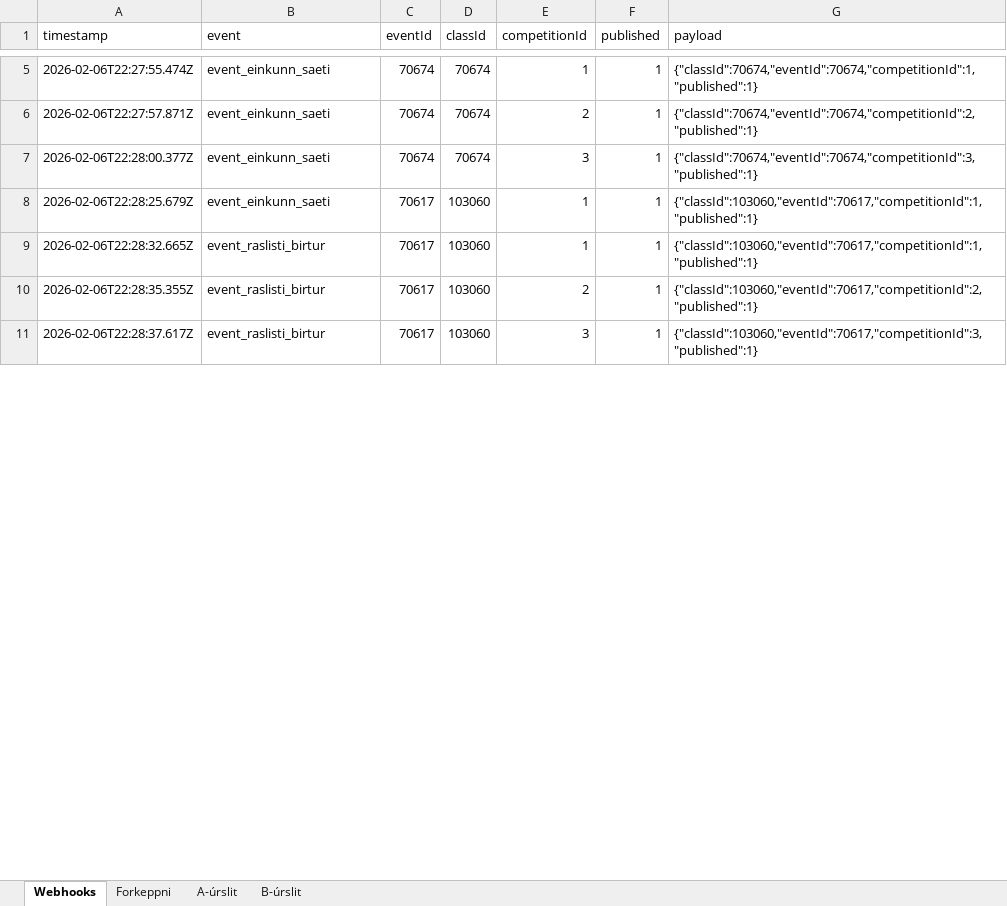
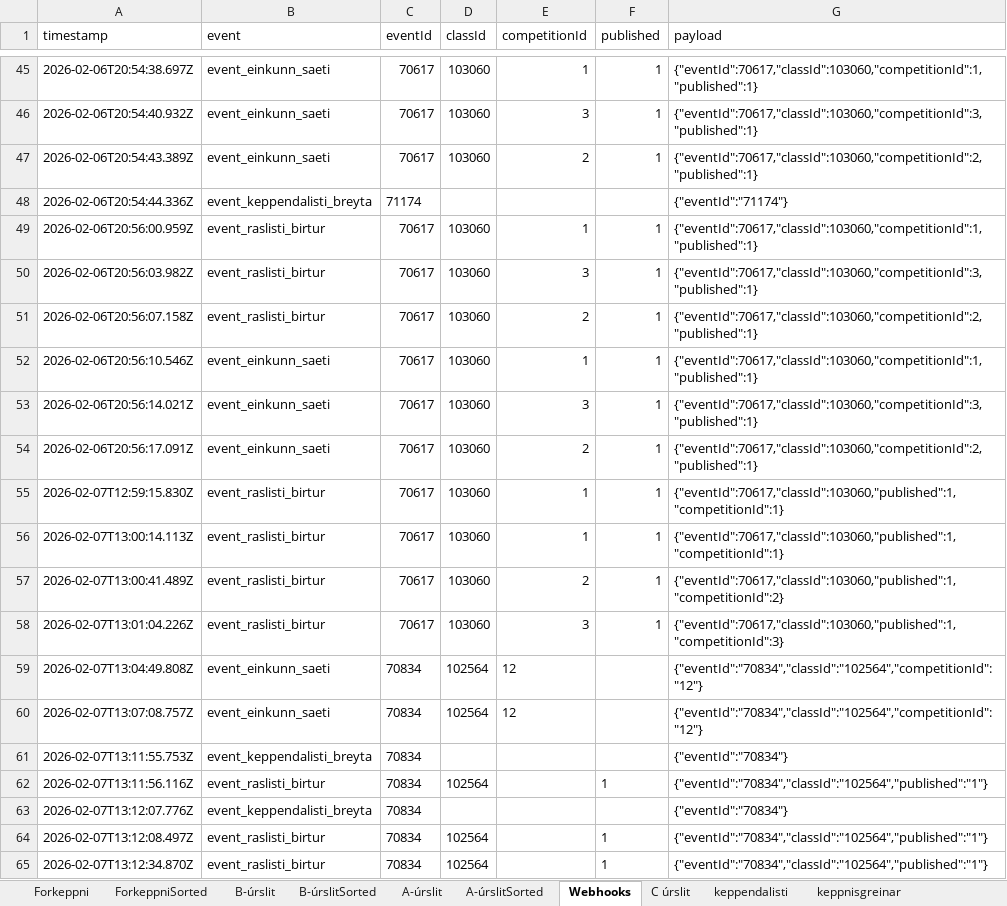
Before and after one commit to Joningvars/sportfengur-webhooks, an Excel workbook: data/raslistar_live.xlsx, sheet Webhooks, drawn as a sheet; only a part is shown, gaps mark what is left out; values as stored, in another font and other column widths than the file's, no borders; removed rows and columns are numbered as before the commit, all else as after; the diff covers the shown part only; the diff names each change by its address in the sheet, - before the commit and + after, or states it on an @@ line.

```diff
--- a/data/raslistar_live.xlsx (sheet Webhooks)
+++ b/data/raslistar_live.xlsx (sheet Webhooks)
+sheet tab: ForkeppniSorted
+sheet tab: B-úrslitSorted
+sheet tab: A-úrslitSorted
+sheet tab: C úrslit
+sheet tab: keppendalisti
+sheet tab: keppnisgreinar
@@ sheet tab order changed: Forkeppni | ForkeppniSorted | B-úrslit | B-úrslitSorted | A-úrslit | A-úrslitSorted | Webhooks | C úrslit | keppendalisti | keppnisgreinar @@
-A45 (timestamp): 2026-02-06T22:27:55.474Z
+A45 (timestamp): 2026-02-06T20:54:38.697Z
-C45 (eventId): 70674
+C45 (eventId): 70617
-D45 (classId): 70674
+D45 (classId): 103060
-G45 (payload): {"classId":70674,"eventId":70674,"competitionId":1,"published":1}
+G45 (payload): {"eventId":70617,"classId":103060,"competitionId":1,"published":1}
-row 6: 2026-02-06T22:27:57.871Z | event_einkunn_saeti | 70674 | 70674 | 2 | 1 | {"classId":70674,"eventId":70674,"competitionId":2,"published":1}
-A46 (timestamp): 2026-02-06T22:28:00.377Z
+A46 (timestamp): 2026-02-06T20:54:40.932Z
-C46 (eventId): 70674
+C46 (eventId): 70617
-D46 (classId): 70674
+D46 (classId): 103060
-G46 (payload): {"classId":70674,"eventId":70674,"competitionId":3,"published":1}
+G46 (payload): {"eventId":70617,"classId":103060,"competitionId":3,"published":1}
+row 47: 2026-02-06T20:54:43.389Z | event_einkunn_saeti | 70617 | 103060 | 2 | 1 | {"eventId":70617,"classId":103060,"competitionId":2,"published":1}
+row 48: 2026-02-06T20:54:44.336Z | event_keppendalisti_breyta | 71174 |  |  |  | {"eventId":"71174"}
+row 49: 2026-02-06T20:56:00.959Z | event_raslisti_birtur | 70617 | 103060 | 1 | 1 | {"eventId":70617,"classId":103060,"competitionId":1,"published":1}
+row 50: 2026-02-06T20:56:03.982Z | event_raslisti_birtur | 70617 | 103060 | 3 | 1 | {"eventId":70617,"classId":103060,"competitionId":3,"published":1}
+row 51: 2026-02-06T20:56:07.158Z | event_raslisti_birtur | 70617 | 103060 | 2 | 1 | {"eventId":70617,"classId":103060,"competitionId":2,"published":1}
-A52 (timestamp): 2026-02-06T22:28:25.679Z
+A52 (timestamp): 2026-02-06T20:56:10.546Z
-G52 (payload): {"classId":103060,"eventId":70617,"competitionId":1,"published":1}
+G52 (payload): {"eventId":70617,"classId":103060,"competitionId":1,"published":1}
+row 53: 2026-02-06T20:56:14.021Z | event_einkunn_saeti | 70617 | 103060 | 3 | 1 | {"eventId":70617,"classId":103060,"competitionId":3,"published":1}
+row 54: 2026-02-06T20:56:17.091Z | event_einkunn_saeti | 70617 | 103060 | 2 | 1 | {"eventId":70617,"classId":103060,"competitionId":2,"published":1}
-A55 (timestamp): 2026-02-06T22:28:32.665Z
+A55 (timestamp): 2026-02-07T12:59:15.830Z
-G55 (payload): {"classId":103060,"eventId":70617,"competitionId":1,"published":1}
+G55 (payload): {"eventId":70617,"classId":103060,"published":1,"competitionId":1}
+row 56: 2026-02-07T13:00:14.113Z | event_raslisti_birtur | 70617 | 103060 | 1 | 1 | {"eventId":70617,"classId":103060,"published":1,"competitionId":1}
-A57 (timestamp): 2026-02-06T22:28:35.355Z
+A57 (timestamp): 2026-02-07T13:00:41.489Z
-G57 (payload): {"classId":103060,"eventId":70617,"competitionId":2,"published":1}
+G57 (payload): {"eventId":70617,"classId":103060,"published":1,"competitionId":2}
-A58 (timestamp): 2026-02-06T22:28:37.617Z
+A58 (timestamp): 2026-02-07T13:01:04.226Z
-G58 (payload): {"classId":103060,"eventId":70617,"competitionId":3,"published":1}
+G58 (payload): {"eventId":70617,"classId":103060,"published":1,"competitionId":3}
+row 59: 2026-02-07T13:04:49.808Z | event_einkunn_saeti | 70834 | 102564 | 12 |  | {"eventId":"70834","classId":"102564","competitionId":"12"}
+row 60: 2026-02-07T13:07:08.757Z | event_einkunn_saeti | 70834 | 102564 | 12 |  | {"eventId":"70834","classId":"102564","competitionId":"12"}
+row 61: 2026-02-07T13:11:55.753Z | event_keppendalisti_breyta | 70834 |  |  |  | {"eventId":"70834"}
+row 62: 2026-02-07T13:11:56.116Z | event_raslisti_birtur | 70834 | 102564 |  | 1 | {"eventId":"70834","classId":"102564","published":"1"}
+row 63: 2026-02-07T13:12:07.776Z | event_keppendalisti_breyta | 70834 |  |  |  | {"eventId":"70834"}
+row 64: 2026-02-07T13:12:08.497Z | event_raslisti_birtur | 70834 | 102564 |  | 1 | {"eventId":"70834","classId":"102564","published":"1"}
+row 65: 2026-02-07T13:12:34.870Z | event_raslisti_birtur | 70834 | 102564 |  | 1 | {"eventId":"70834","classId":"102564","published":"1"}
```
Also changed, not shown: 240 added rows and 18 edited cells elsewhere in this sheet, sheet B-úrslit, sheet A-úrslit, sheet Forkeppni, 8 other files.
